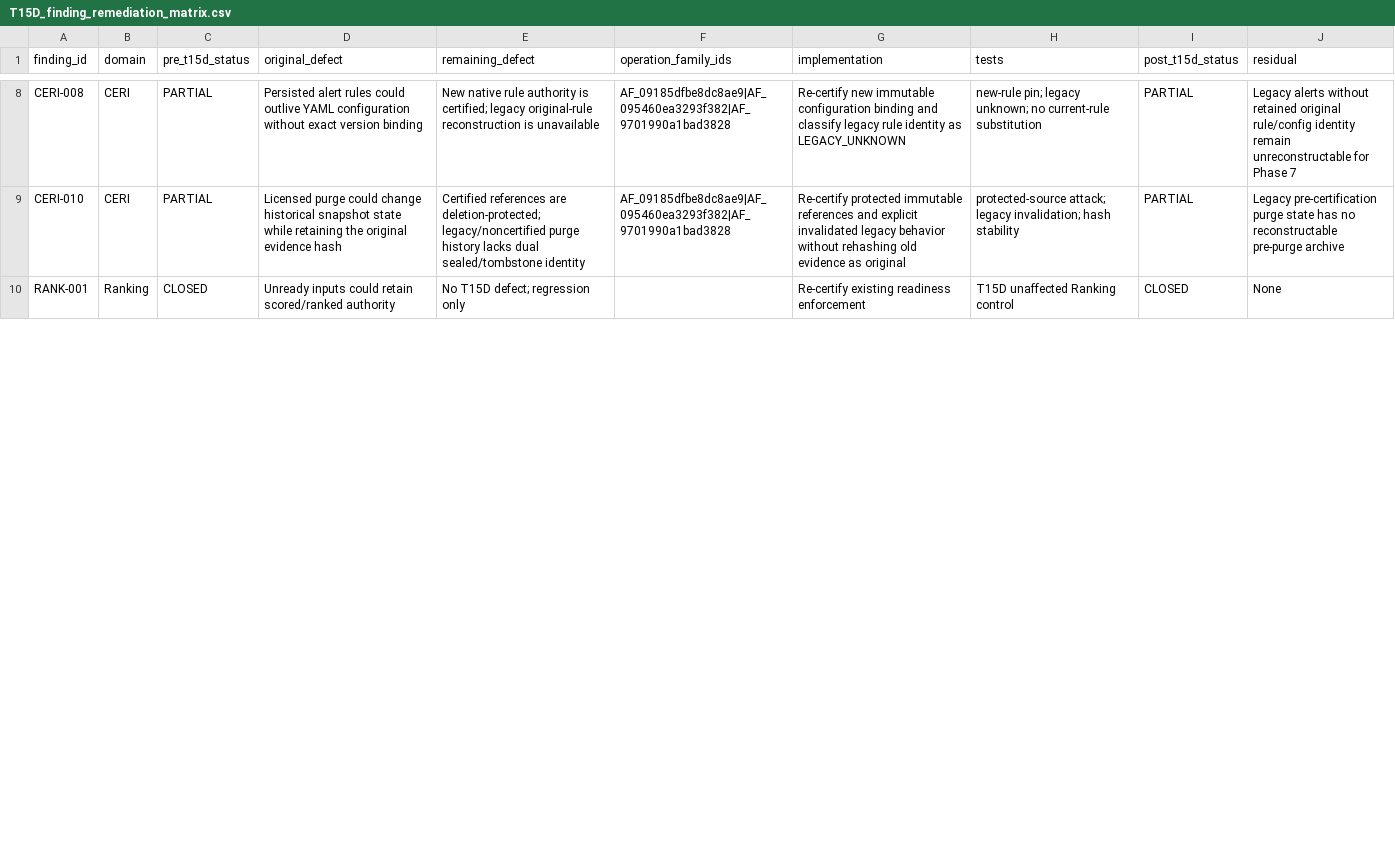
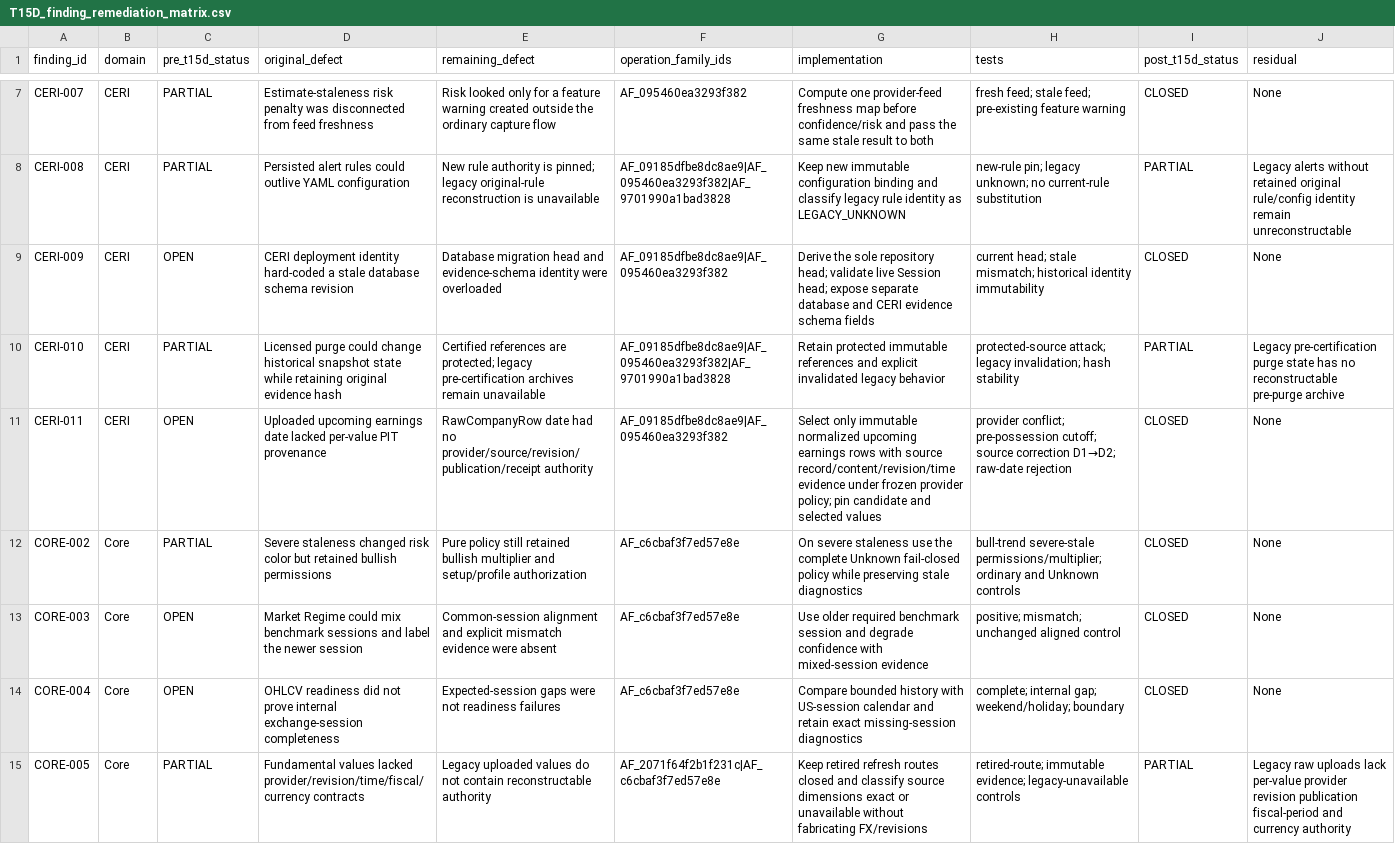
Before and after one commit to ivobog/swing-lens, a CSV file: docs/remediation/calculation-lineage/T15D_finding_remediation_matrix.csv, drawn as a sheet; only a part is shown, gaps mark what is left out; removed rows and columns are numbered as before the commit, all else as after; the diff covers the shown part only; the diff names each change by its address in the sheet, - before the commit and + after, or states it on an @@ line.

Commit message:
fix: close residual ceri phase-6 findings

```diff
--- a/docs/remediation/calculation-lineage/T15D_finding_remediation_matrix.csv
+++ b/docs/remediation/calculation-lineage/T15D_finding_remediation_matrix.csv
+row 7: CERI-007 | CERI | PARTIAL | Estimate-staleness risk penalty was disconnected from feed freshness | Risk looked only for a feature warning created outside the ordinary capture flow | AF_095460ea3293f382 | Compute one provider-feed freshness map before confidence/risk and pass the same stale result to both | fresh feed; stale feed; pre-existing feature warning | CLOSED | None
-D8 (original_defect): …YAML configuration without exact version binding
+D8 (original_defect): …YAML configuration
-E8 (remaining_defect): New native rule authority is certified; legacy original-rule…
+E8 (remaining_defect): New rule authority is pinned; legacy original-rule…
-G8 (implementation): Re-certify new immutable…
+G8 (implementation): Keep new immutable…
-J8 (residual): …remain unreconstructable for Phase 7
+J8 (residual): …remain unreconstructable
+row 9: CERI-009 | CERI | OPEN | CERI deployment identity hard-coded a stale database schema revision | Database migration head and evidence-schema identity were overloaded | AF_09185dfbe8dc8ae9|AF_095460ea3293f382 | Derive the sole repository head; validate live Session head; expose separate database and CERI evidence schema fields | current head; stale mismatch; historical identity immutability | CLOSED | None
-D10 (original_defect): …while retaining the original evidence…
+D10 (original_defect): …while retaining original evidence…
-E10 (remaining_defect): …references are deletion-protected; legacy/noncertified purge history lacks dual sealed/tombstone identity
+E10 (remaining_defect): …references are protected; legacy pre-certification archives remain unavailable
-G10 (implementation): Re-certify protected immutable references and explicit invalidated legacy behavior without rehashing old evidence as original
+G10 (implementation): Retain protected immutable references and explicit invalidated legacy behavior
-row 10: RANK-001 | Ranking | CLOSED | Unready inputs could retain scored/ranked authority | No T15D defect; regression only |  | Re-certify existing readiness enforcement | T15D unaffected Ranking control | CLOSED | None
+row 11: CERI-011 | CERI | OPEN | Uploaded upcoming earnings date lacked per-value PIT provenance | RawCompanyRow date had no provider/source/revision/publication/receipt authority | AF_09185dfbe8dc8ae9|AF_095460ea3293f382 | Select only immutable normalized upcoming earnings rows with source record/content/revision/time evidence under frozen provider policy; pin candidate and selected values | provider conflict; pre-possession cutoff; source correction D1→D2; raw-date rejection | CLOSED | None
+row 12: CORE-002 | Core | PARTIAL | Severe staleness changed risk color but retained bullish permissions | Pure policy still retained bullish multiplier and setup/profile authorization | AF_c6cbaf3f7ed57e8e | On severe staleness use the complete Unknown fail-closed policy while preserving stale diagnostics | bull-trend severe-stale permissions/multiplier; ordinary and Unknown controls | CLOSED | None
+row 13: CORE-003 | Core | OPEN | Market Regime could mix benchmark sessions and label the newer session | Common-session alignment and explicit mismatch evidence were absent | AF_c6cbaf3f7ed57e8e | Use older required benchmark session and degrade confidence with mixed-session evidence | positive; mismatch; unchanged aligned control | CLOSED | None
+row 14: CORE-004 | Core | OPEN | OHLCV readiness did not prove internal exchange-session completeness | Expected-session gaps were not readiness failures | AF_c6cbaf3f7ed57e8e | Compare bounded history with US-session calendar and retain exact missing-session diagnostics | complete; internal gap; weekend/holiday; boundary | CLOSED | None
+row 15: CORE-005 | Core | PARTIAL | Fundamental values lacked provider/revision/time/fiscal/currency contracts | Legacy uploaded values do not contain reconstructable authority | AF_2071f64f2b1f231c|AF_c6cbaf3f7ed57e8e | Keep retired refresh routes closed and classify source dimensions exact or unavailable without fabricating FX/revisions | retired-route; immutable evidence; legacy-unavailable controls | PARTIAL | Legacy raw uploads lack per-value provider revision publication fiscal-period and currency authority
```
Also changed, not shown: 3 added rows, 6 removed rows and 20 edited cells elsewhere in this file, 38 other files.
